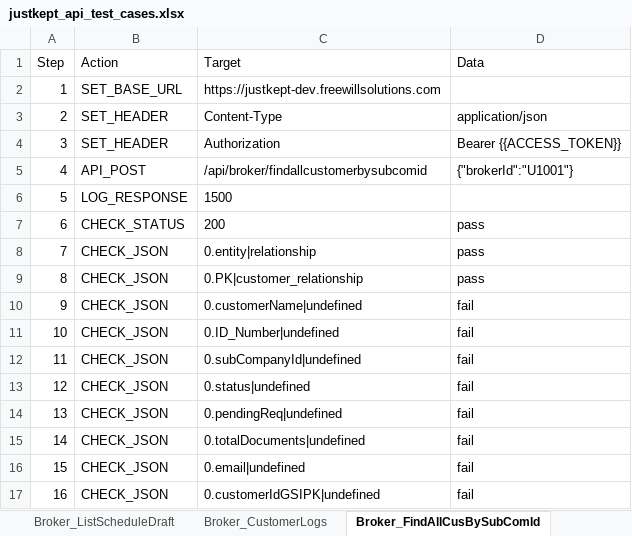
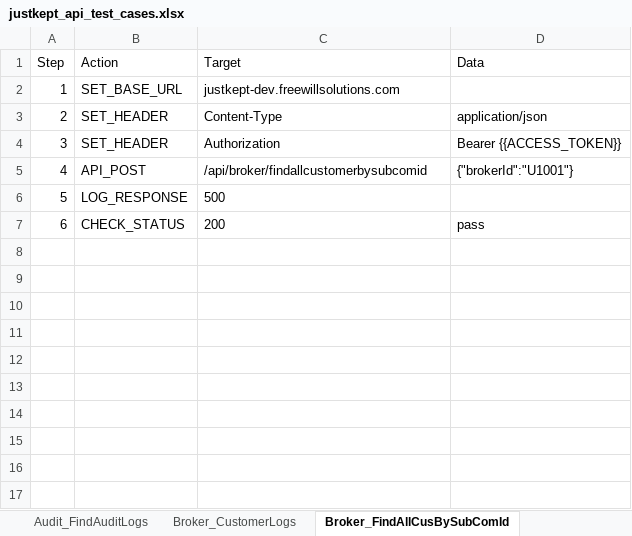
Before and after one commit to iponhicrass/playwright-justkept, an Excel workbook: data/justkept/api/justkept_api_test_cases.xlsx, sheet Broker_FindAllCusBySubComId, drawn as a sheet; values as stored, in another font and other column widths than the file's, no borders; the diff names each change by its address in the sheet, - before the commit and + after, or states it on an @@ line.

```diff
--- a/data/justkept/api/justkept_api_test_cases.xlsx (sheet Broker_FindAllCusBySubComId)
+++ b/data/justkept/api/justkept_api_test_cases.xlsx (sheet Broker_FindAllCusBySubComId)
+sheet tab: Audit_FindAuditLogs
-C2 (Target): https://justkept-dev.freewillsolutions.com
+C2 (Target): justkept-dev.freewillsolutions.com
-C6 (Target): 1500
+C6 (Target): 500
-row 8: 7 | CHECK_JSON | 0.entity|relationship | pass
-row 9: 8 | CHECK_JSON | 0.PK|customer_relationship | pass
-row 10: 9 | CHECK_JSON | 0.customerName|undefined | fail
-row 11: 10 | CHECK_JSON | 0.ID_Number|undefined | fail
-row 12: 11 | CHECK_JSON | 0.subCompanyId|undefined | fail
-row 13: 12 | CHECK_JSON | 0.status|undefined | fail
-row 14: 13 | CHECK_JSON | 0.pendingReq|undefined | fail
-row 15: 14 | CHECK_JSON | 0.totalDocuments|undefined | fail
-row 16: 15 | CHECK_JSON | 0.email|undefined | fail
-row 17: 16 | CHECK_JSON | 0.customerIdGSIPK|undefined | fail
```
Also changed, not shown: sheet Broker_FindSchedules, sheet Document_FindRequestByReqId, sheet Broker_FindAllCustomer, sheet Broker_ListUploadDraft, sheet Customer_FindDocFromRequest, sheet Broker_CustomerLogs, 13 more sheets, 38 other files.
